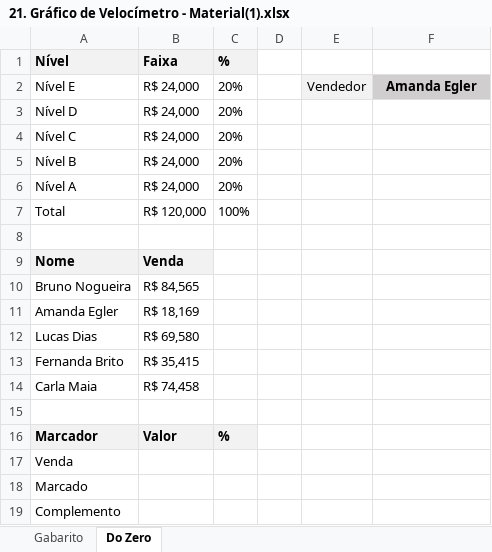
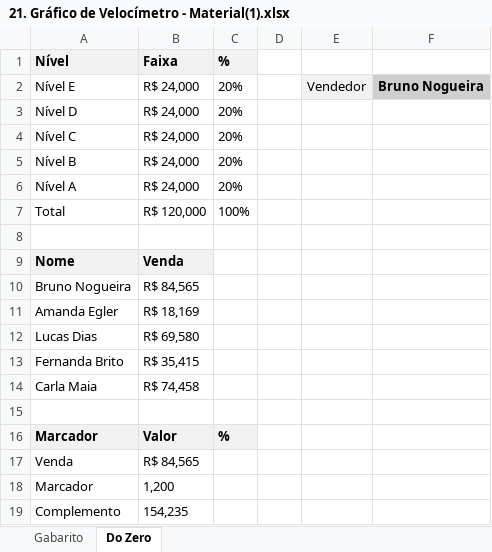
Before and after one commit to filipeAugusto99/Excel, an Excel workbook: 7-Gráficos/21. Gráfico de Velocímetro - Material(1).xlsx, sheet Do Zero, drawn as a sheet; values as stored, in another font and other column widths than the file's, no borders; charts and pictures not drawn; removed rows and columns are numbered as before the commit, all else as after; the diff names each change by its address in the sheet, - before the commit and + after, or states it on an @@ line.

Commit message:
Ǵráfico Velocímetro

```diff
--- a/7-Gráficos/21. Gráfico de Velocímetro - Material(1).xlsx (sheet Do Zero)
+++ b/7-Gráficos/21. Gráfico de Velocímetro - Material(1).xlsx (sheet Do Zero)
-F2: Amanda Egler
+F2: Bruno Nogueira
-B17 (Faixa): (empty)
+B17 (Faixa): R$ 84,565
-row 18: Marcado
+row 18: Marcador | 1,200
-B19 (Faixa): (empty)
+B19 (Faixa): 154,235
```
Also changed, not shown: sheet Gabarito, charts or pictures.
